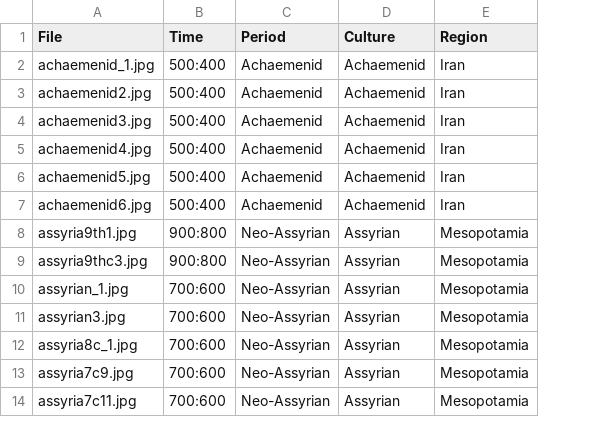
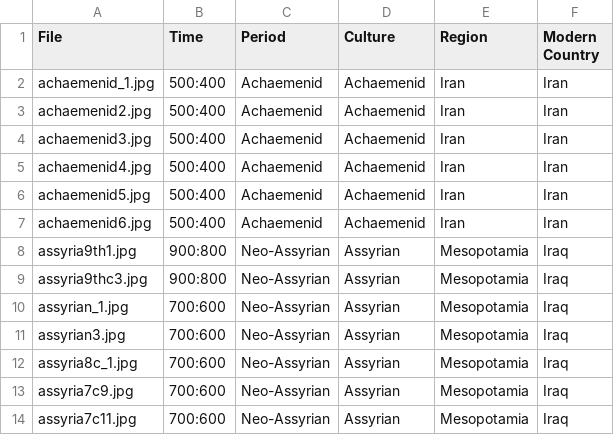
Before and after one commit to maltaweel/ImageComparison, a CSV file: image_data/imageLink.csv, drawn as a sheet; only a part is shown; the diff names each change by its address in the sheet, - before the commit and + after, or states it on an @@ line.

```diff
--- a/image_data/imageLink.csv
+++ b/image_data/imageLink.csv
+column F (Modern Country), rows 2-14: Iran | Iran | Iran | Iran | Iran | Iran | Iraq | Iraq | Iraq | Iraq | Iraq | Iraq | Iraq
```
Also changed, not shown: 7 other files.
